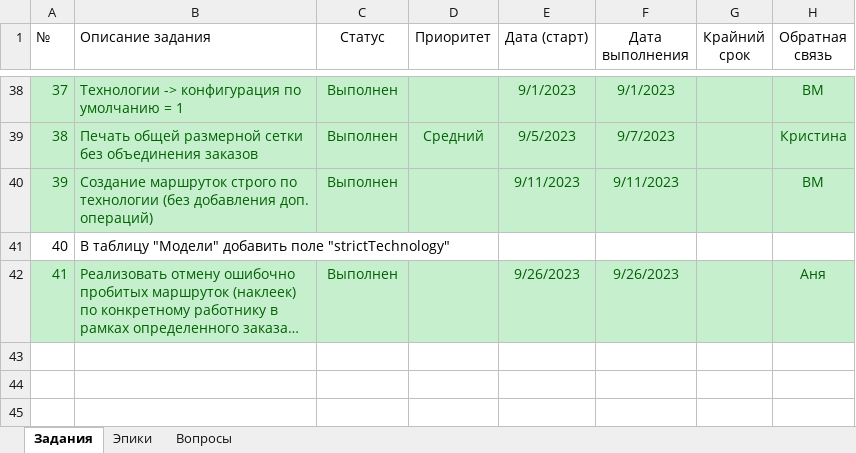
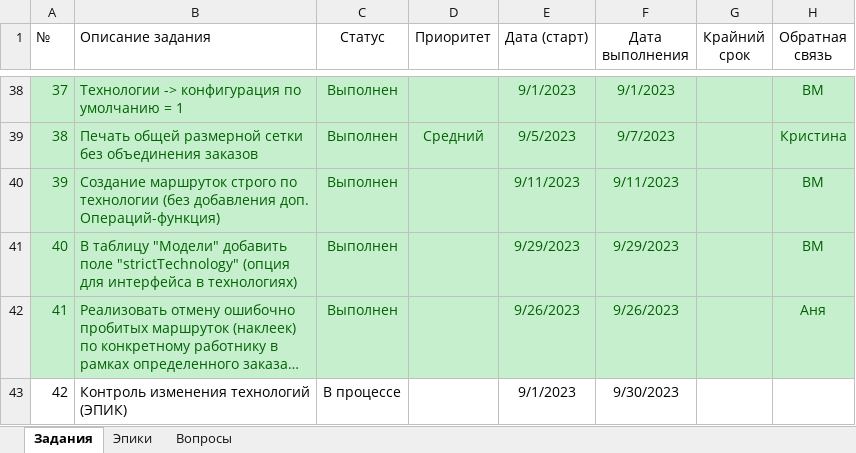
Before and after one commit to VitalijsMuzalovs/Kristal, an Excel workbook: TASKS.xlsx, sheet Задания, drawn as a sheet; only a part is shown, gaps mark what is left out; long unchanged cells end in …; values as stored, in another font and other column widths than the file's, no borders; table styles not drawn; removed rows and columns are numbered as before the commit, all else as after; the diff names each change by its address in the sheet, - before the commit and + after, or states it on an @@ line.

```diff
--- a/TASKS.xlsx (sheet Задания)
+++ b/TASKS.xlsx (sheet Задания)
-B40 (Описание задания): …добавления доп. операций)
+B40 (Описание задания): …добавления доп. Операций-функция)
-row 41: 40 | В таблицу "Модели" добавить поле "strictTechnology"
+row 41: 40 | В таблицу "Модели" добавить поле "strictTechnology" (опция для интерфейса в технологиях) | Выполнен |  | 9/29/2023 | 9/29/2023 |  | ВМ
+row 43: 42 | Контроль изменения технологий (ЭПИК) | В процессе |  | 9/1/2023 | 9/30/2023
```
Also changed, not shown: sheet Эпики, sheet Вопросы, 4 other files.
